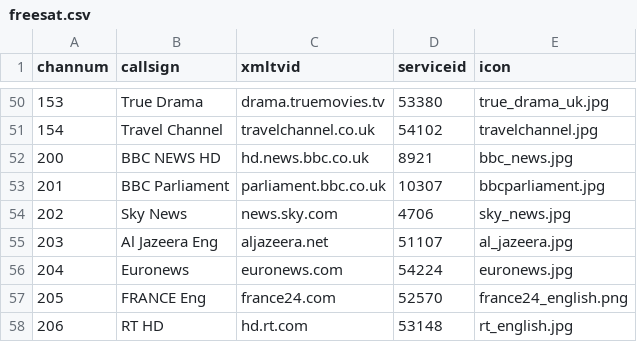
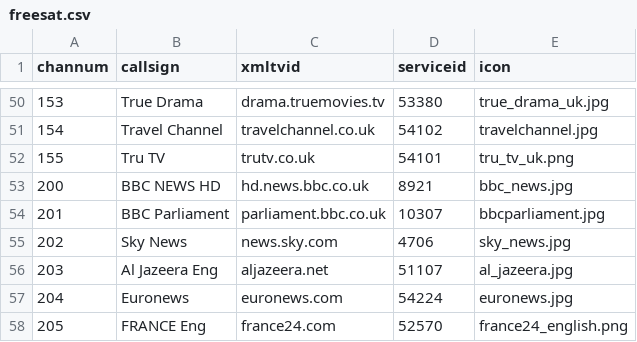
Before and after one commit to ta264/mythtv_channel_manager, a CSV file: contrib/freesat.csv, drawn as a sheet; only a part is shown, gaps mark what is left out; the shorter side is filled out with more unchanged rows.

```diff
--- a/contrib/freesat.csv
+++ b/contrib/freesat.csv
@@ -51,2 +51,3 @@ channum,callsign,xmltvid,serviceid,icon
 154,Travel Channel,travelchannel.co.uk,54102,travelchannel.jpg
+155,Tru TV,trutv.co.uk,54101,tru_tv_uk.png
 200,BBC NEWS HD,hd.news.bbc.co.uk,8921,bbc_news.jpg
```
Also changed, not shown: 1 other file.
